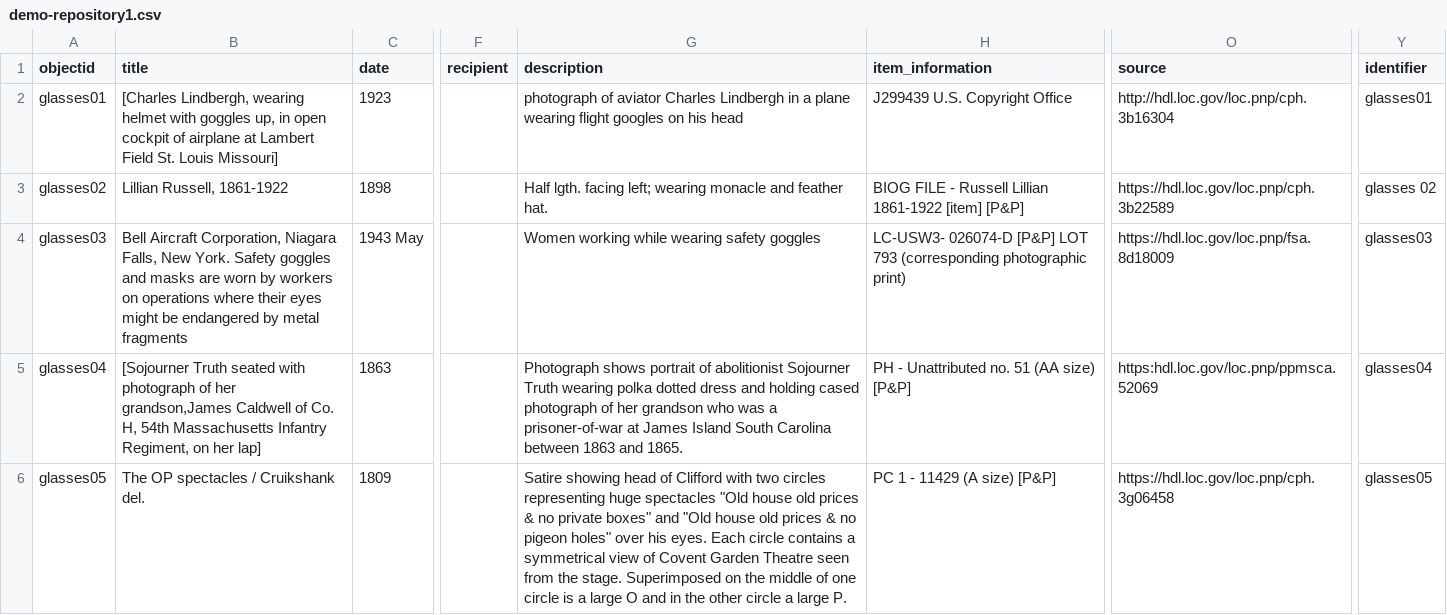
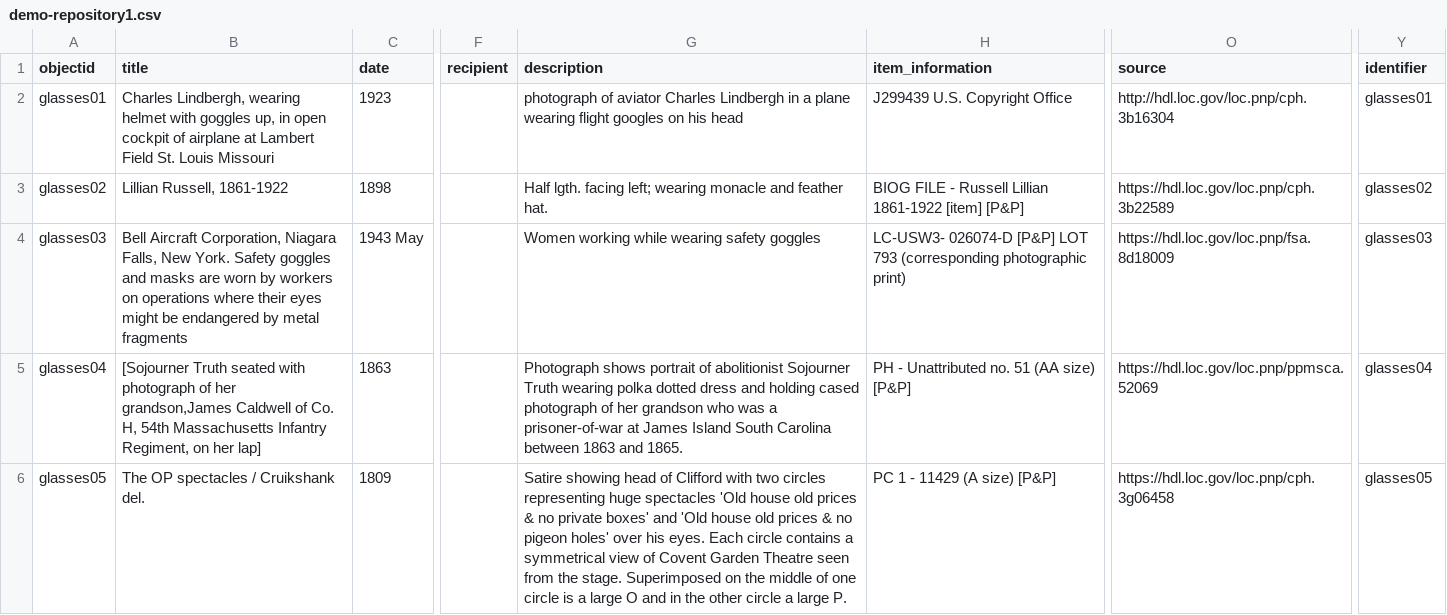
Before and after one commit to xannaliab/lab4-collbuild, a CSV file: _data/demo-repository1.csv, drawn as a sheet; only a part is shown, gaps mark what is left out; the diff names each change by its address in the sheet, - before the commit and + after, or states it on an @@ line.

Commit message:
ibid

```diff
--- a/_data/demo-repository1.csv
+++ b/_data/demo-repository1.csv
-B2 (title): [Charles Lindbergh, wearing helmet with goggles up, in open cockpit of airplane at Lambert Field St. Louis Missouri]
+B2 (title): Charles Lindbergh, wearing helmet with goggles up, in open cockpit of airplane at Lambert Field St. Louis Missouri
-Y3 (identifier): glasses 02
+Y3 (identifier): glasses02
-O5 (source): https:hdl.loc.gov/loc.pnp/ppmsca.52069
+O5 (source): https://hdl.loc.gov/loc.pnp/ppmsca.52069
-G6 (description): …huge spectacles "Old house old prices & no private boxes" and "Old house old prices & no pigeon holes" over his…
+G6 (description): …huge spectacles 'Old house old prices & no private boxes' and 'Old house old prices & no pigeon holes' over his…
```
